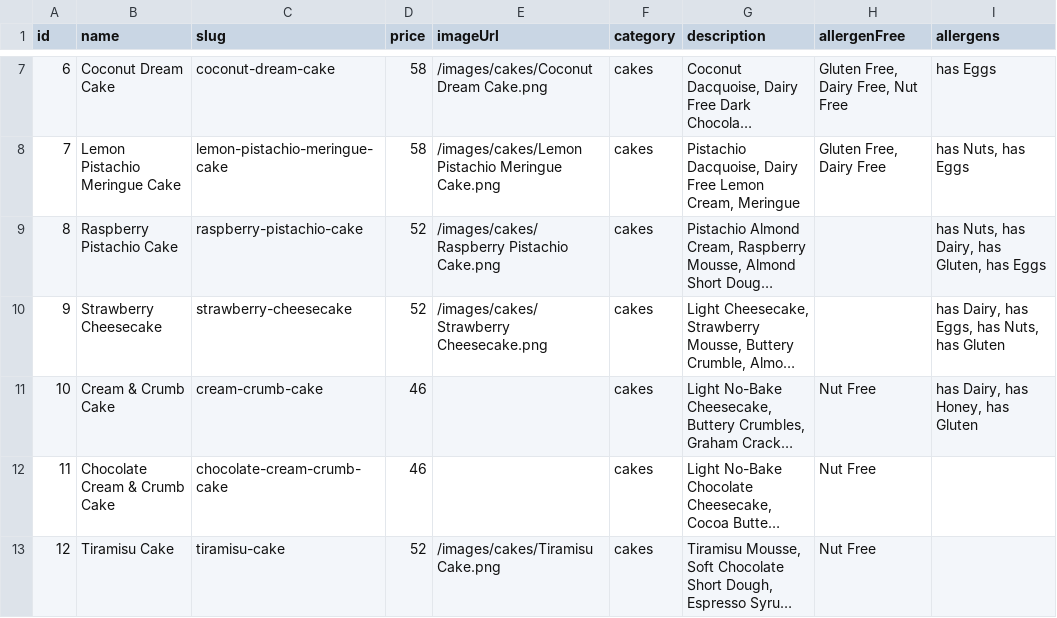
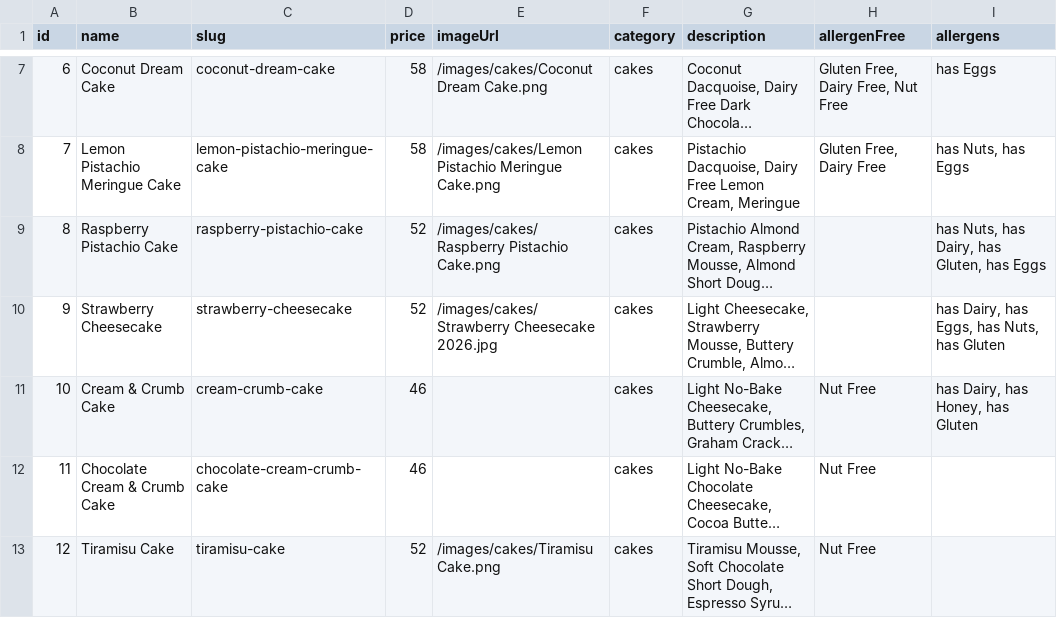
Before and after one commit to HamesInFlames/Lumiere-Website, a CSV file: public/products.csv, drawn as a sheet; only a part is shown, gaps mark what is left out; long unchanged cells end in …; the diff names each change by its address in the sheet, - before the commit and + after, or states it on an @@ line.

```diff
--- a/public/products.csv
+++ b/public/products.csv
-E10 (imageUrl): /images/cakes/Strawberry Cheesecake.png
+E10 (imageUrl): /images/cakes/Strawberry Cheesecake 2026.jpg
```
Also changed, not shown: 5 other files.
